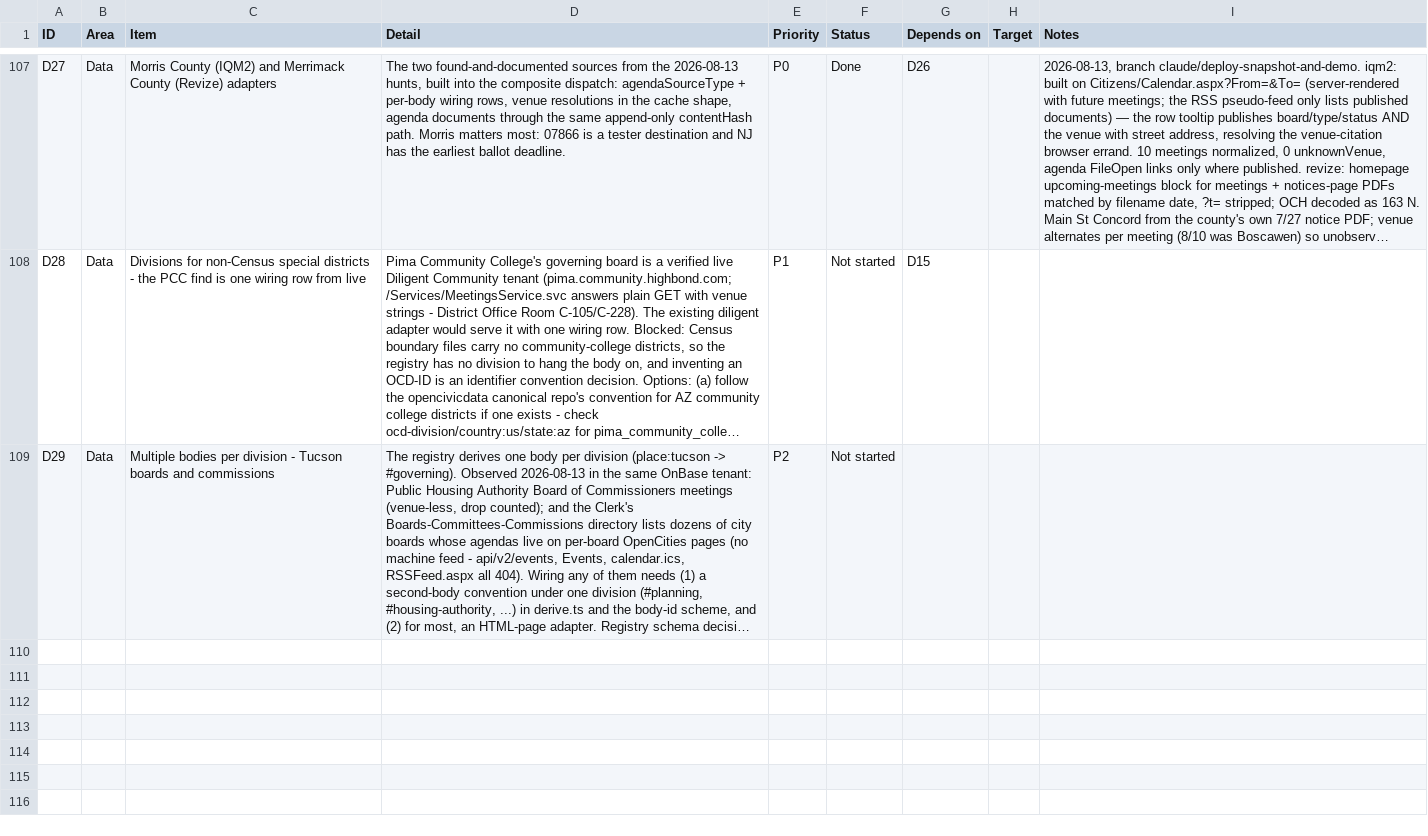
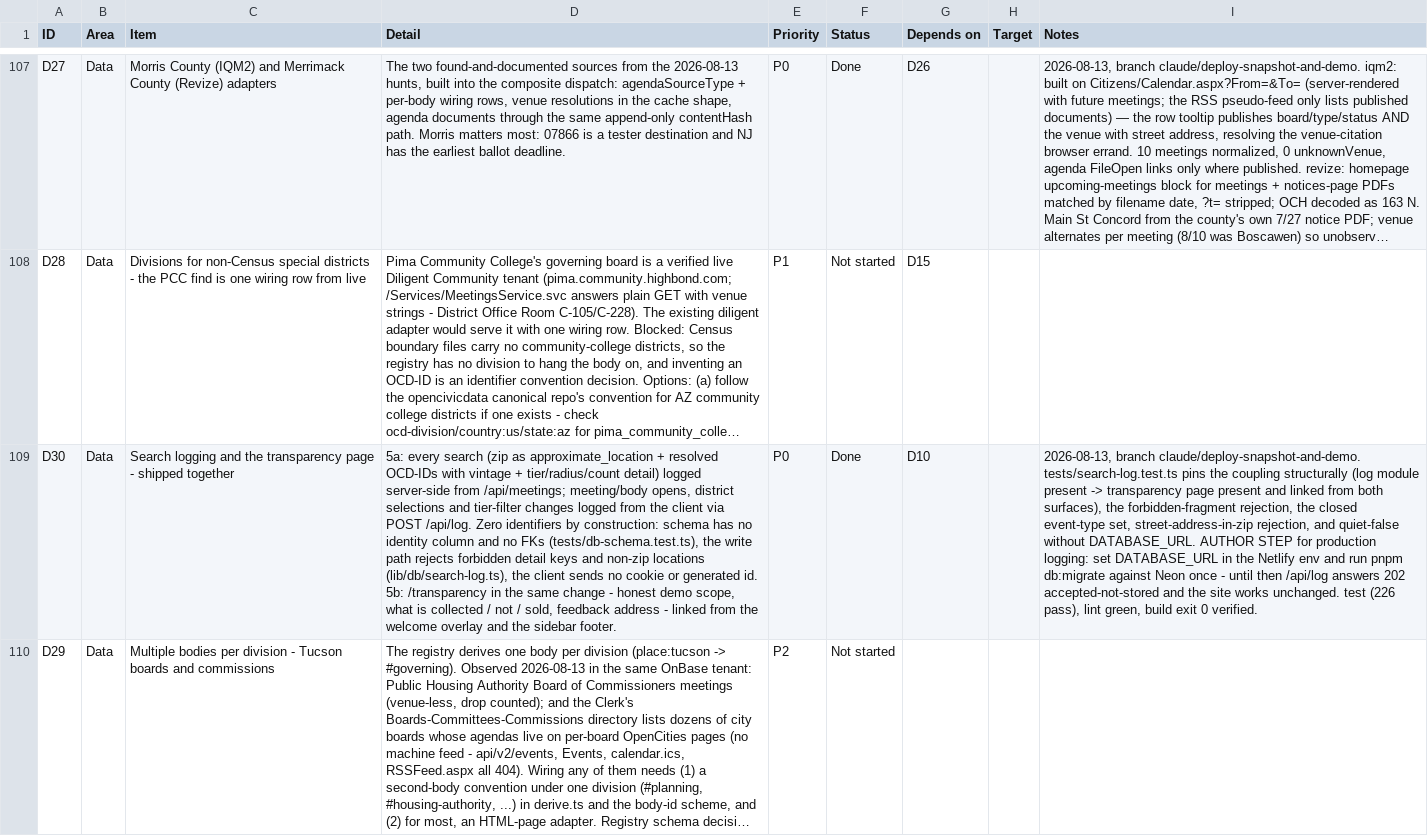
Before and after one commit to SeanJ22/meanwhile, a CSV file: docs/tracker.csv, drawn as a sheet; only a part is shown, gaps mark what is left out; long unchanged cells end in …; the diff names each change by its address in the sheet, - before the commit and + after, or states it on an @@ line.

```diff
--- a/docs/tracker.csv
+++ b/docs/tracker.csv
+row 109: D30 | Data | Search logging and the transparency page - shipped together | 5a: every search (zip as approximate_location + resolved OCD-IDs with vintage + tier/radius/count detail) logged server-side from /api/meetings; meeting/body opens, district selections and tier-filter changes logged from the client via POST /api/log. Zero identifiers by construction: schema has no identity column and no FKs (tests/db-schema.test.ts), the write path rejects forbidden detail keys and non-zip locations (lib/db/search-log.ts), the client sends no cookie or generated id. 5b: /transparency in the same change - honest demo scope, what is collected / not / sold, feedback address - linked from the welcome overlay and the sidebar footer. | P0 | Done | D10 |  | 2026-08-13, branch claude/deploy-snapshot-and-demo. tests/search-log.test.ts pins the coupling structurally (log module present -> transparency page present and linked from both surfaces), the forbidden-fragment rejection, the closed event-type set, street-address-in-zip rejection, and quiet-false without DATABASE_URL. AUTHOR STEP for production logging: set DATABASE_URL in the Netlify env and run pnpm db:migrate against Neon once - until then /api/log answers 202 accepted-not-stored and the site works unchanged. test (226 pass), lint green, build exit 0 verified.
```
Also changed, not shown: 10 other files.
